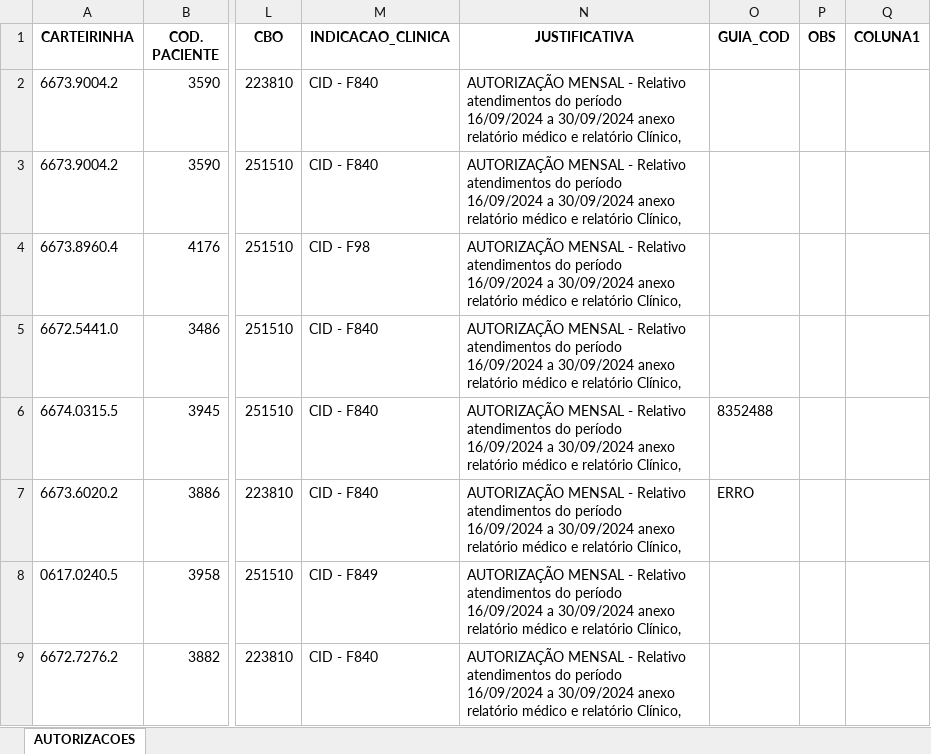
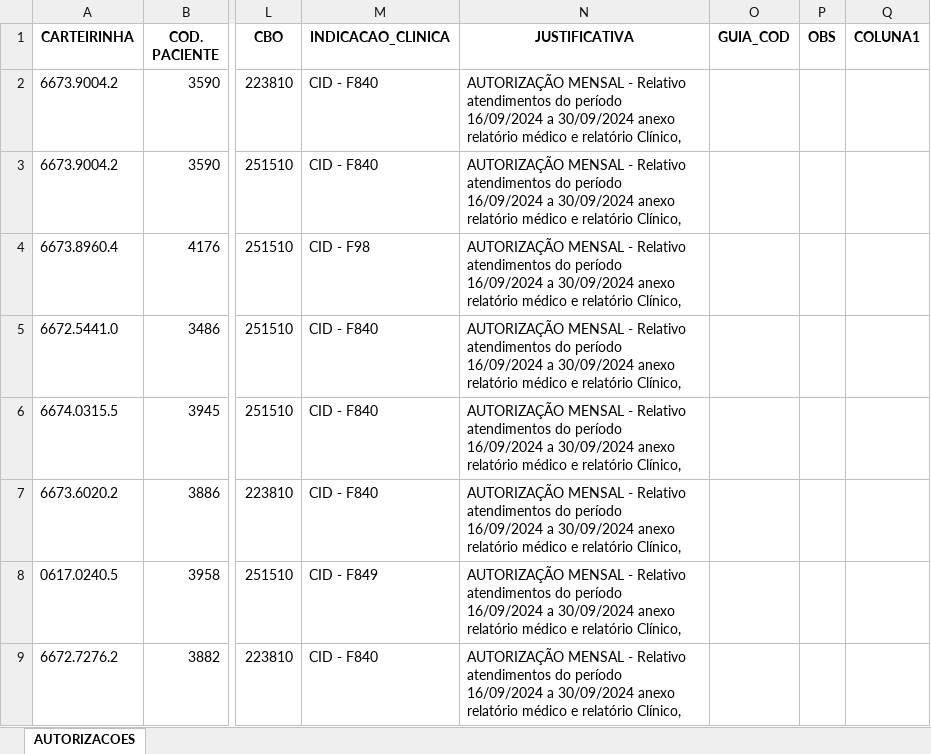
Before and after one commit to joaosouza2/RPA_ipasgo.py, an Excel workbook: SOLICITACOES_AUTORIZACAO_FACPLAN.xlsx, sheet AUTORIZACOES, drawn as a sheet; only a part is shown, gaps mark what is left out; values as stored, in another font and other column widths than the file's, no borders; the diff names each change by its address in the sheet, - before the commit and + after, or states it on an @@ line.

Commit message:
atualization comments

```diff
--- a/SOLICITACOES_AUTORIZACAO_FACPLAN.xlsx (sheet AUTORIZACOES)
+++ b/SOLICITACOES_AUTORIZACAO_FACPLAN.xlsx (sheet AUTORIZACOES)
-O6 (GUIA_COD): 8352488
+O6 (GUIA_COD): (empty)
-O7 (GUIA_COD): ERRO
+O7 (GUIA_COD): (empty)
```
